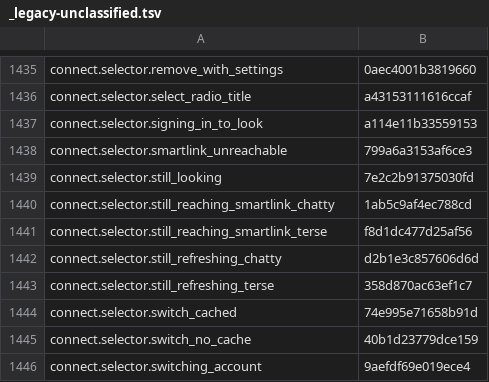
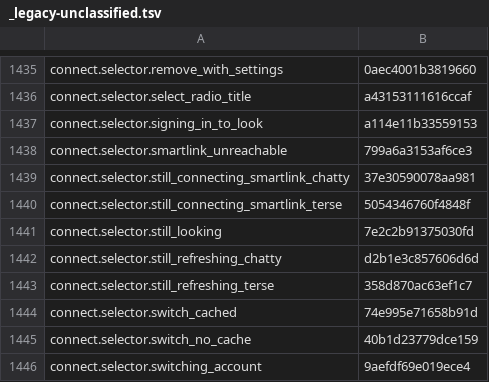
Before and after one commit to nromey/JJFlex-NG, a TSV file: Radios/Lexicon/_legacy-unclassified.tsv, drawn as a sheet; only a part is shown, gaps mark what is left out.

```diff
--- a/Radios/Lexicon/_legacy-unclassified.tsv
+++ b/Radios/Lexicon/_legacy-unclassified.tsv
@@ -1438,5 +1438,5 @@ connect.selector.signing_in_to_look	a114e11b33559153
 connect.selector.smartlink_unreachable	799a6a3153af6ce3
+connect.selector.still_connecting_smartlink_chatty	37e30590078aa981
+connect.selector.still_connecting_smartlink_terse	5054346760f4848f
 connect.selector.still_looking	7e2c2b91375030fd
-connect.selector.still_reaching_smartlink_chatty	1ab5c9af4ec788cd
-connect.selector.still_reaching_smartlink_terse	f8d1dc477d25af56
 connect.selector.still_refreshing_chatty	d2b1e3c857606d6d
```
